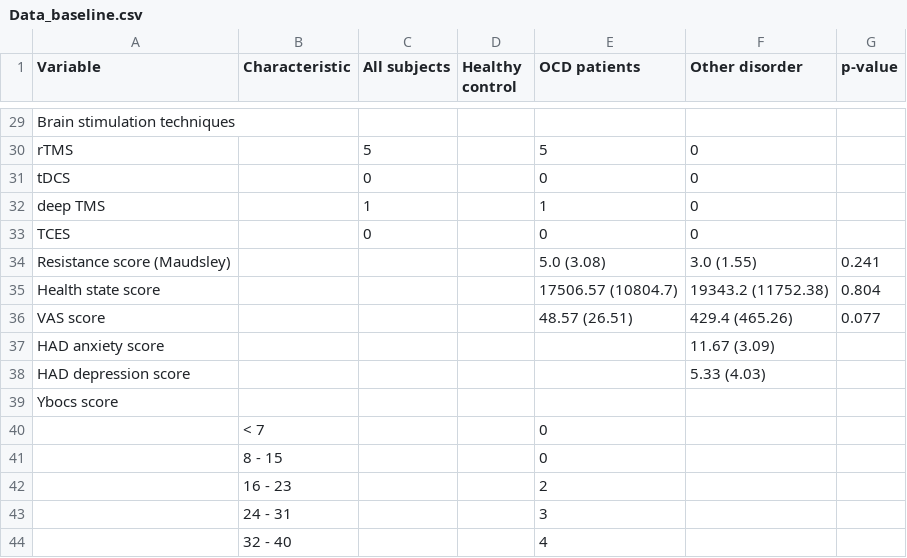
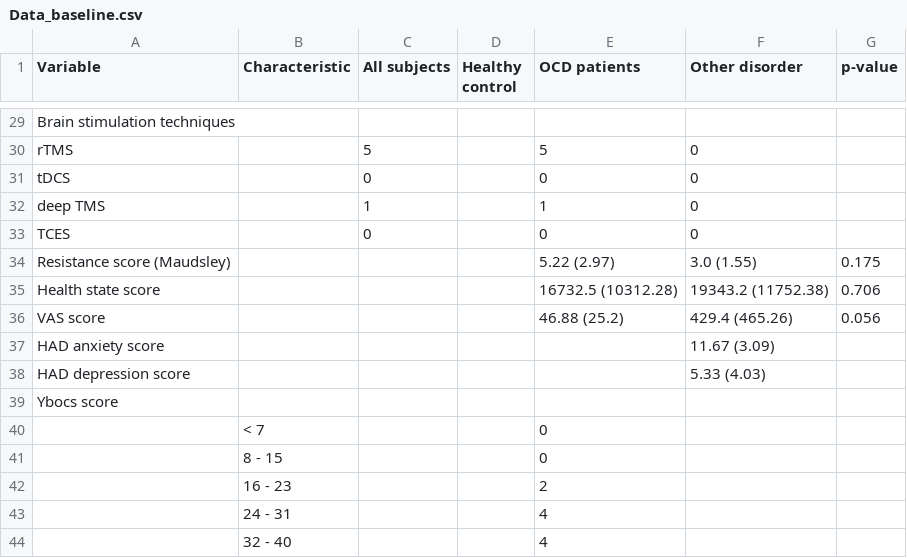
Before and after one commit to ICRIN-lab/statistical_analysis_tasks, a CSV file: baseline_characteristics/Data_baseline.csv, drawn as a sheet; only a part is shown, gaps mark what is left out; the diff covers the shown part only.

```diff
--- a/baseline_characteristics/Data_baseline.csv
+++ b/baseline_characteristics/Data_baseline.csv
@@ -33,5 +33,5 @@ deep TMS,,1,,1,0,
 TCES,,0,,0,0,
-Resistance score (Maudsley),,,,5.0 (3.08),3.0 (1.55),0.241
-Health state score,,,,17506.57 (10804.7),19343.2 (11752.38),0.804
-VAS score,,,,48.57 (26.51),429.4 (465.26),0.077
+Resistance score (Maudsley),,,,5.22 (2.97),3.0 (1.55),0.175
+Health state score,,,,16732.5 (10312.28),19343.2 (11752.38),0.706
+VAS score,,,,46.88 (25.2),429.4 (465.26),0.056
 HAD anxiety score,,,,,11.67 (3.09),
@@ -42,3 +42,3 @@ Ybocs score,,,,,,
 ,16 - 23,,,2,,
-,24 - 31,,,3,,
+,24 - 31,,,4,,
 ,32 - 40,,,4,,
```
Also changed, not shown: 28 edited cells elsewhere in this file, 5 other files.
